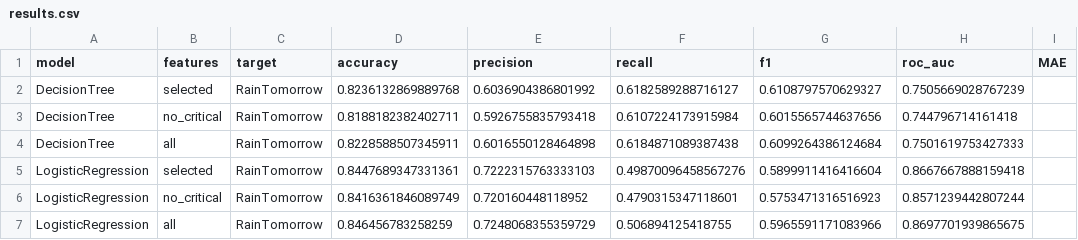
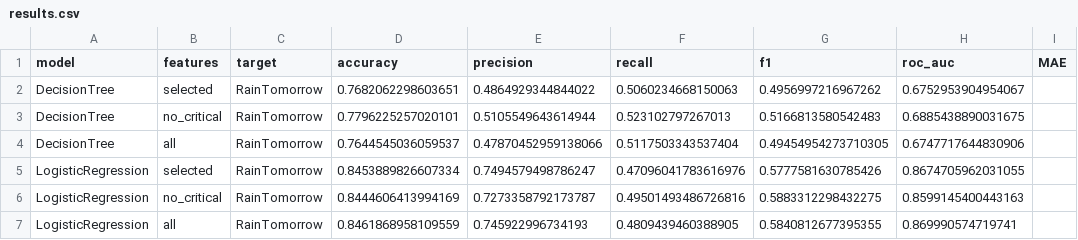
Before and after one commit to danakozakova/MachineLearningProjekt, a CSV file: models/results.csv, drawn as a sheet; only a part is shown; the diff covers the shown part only; the diff names each change by its address in the sheet, - before the commit and + after, or states it on an @@ line.

```diff
--- a/models/results.csv
+++ b/models/results.csv
-D2 (accuracy): 0.8236132869889768
+D2 (accuracy): 0.7682062298603651
-E2 (precision): 0.6036904386801992
+E2 (precision): 0.4864929344844022
-F2 (recall): 0.6182589288716127
+F2 (recall): 0.5060234668150063
-G2 (f1): 0.6108797570629327
+G2 (f1): 0.4956997216967262
-H2 (roc_auc): 0.7505669028767239
+H2 (roc_auc): 0.6752953904954067
-D3 (accuracy): 0.8188182382402711
+D3 (accuracy): 0.7796225257020101
-E3 (precision): 0.5926755835793418
+E3 (precision): 0.5105549643614944
-F3 (recall): 0.6107224173915984
+F3 (recall): 0.523102797267013
-G3 (f1): 0.6015565744637656
+G3 (f1): 0.5166813580542483
-H3 (roc_auc): 0.744796714161418
+H3 (roc_auc): 0.6885438890031675
-D4 (accuracy): 0.8228588507345911
+D4 (accuracy): 0.7644545036059537
-E4 (precision): 0.6016550128464898
+E4 (precision): 0.47870452959138066
-F4 (recall): 0.6184871089387438
+F4 (recall): 0.5117503343537404
-G4 (f1): 0.6099264386124684
+G4 (f1): 0.49454954273710305
-H4 (roc_auc): 0.7501619753427333
+H4 (roc_auc): 0.6747717644830906
-D5 (accuracy): 0.8447689347331361
+D5 (accuracy): 0.8453889826607334
-E5 (precision): 0.7222315763333103
+E5 (precision): 0.7494579498786247
-F5 (recall): 0.49870096458567276
+F5 (recall): 0.47096041783616976
-G5 (f1): 0.5899911416416604
+G5 (f1): 0.5777581630785426
-H5 (roc_auc): 0.8667667888159418
+H5 (roc_auc): 0.8674705962031055
-D6 (accuracy): 0.8416361846089749
+D6 (accuracy): 0.8444606413994169
-E6 (precision): 0.720160448118952
+E6 (precision): 0.7273358792173787
-F6 (recall): 0.4790315347118601
+F6 (recall): 0.49501493486726816
-G6 (f1): 0.5753471316516923
+G6 (f1): 0.5883312298432275
-H6 (roc_auc): 0.8571239442807244
+H6 (roc_auc): 0.8599145400443163
-D7 (accuracy): 0.846456783258259
+D7 (accuracy): 0.8461868958109559
-E7 (precision): 0.7248068355359729
+E7 (precision): 0.745922996734193
-F7 (recall): 0.506894125418755
+F7 (recall): 0.4809439460388905
-G7 (f1): 0.5965591171083966
+G7 (f1): 0.5840812677395355
-H7 (roc_auc): 0.8697701939865675
+H7 (roc_auc): 0.869990574719741
```
Also changed, not shown: 4 added rows, 3 removed rows and 70 edited cells elsewhere in this file, 53 other files.
